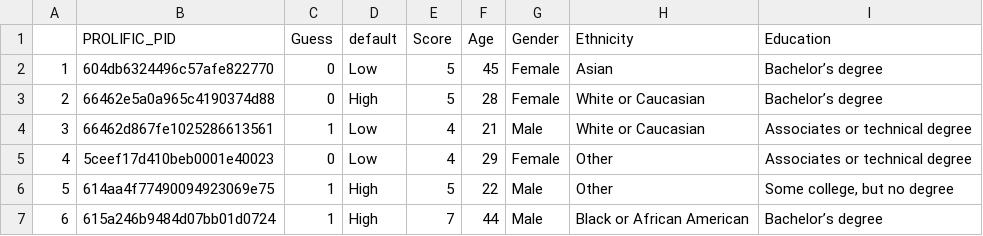
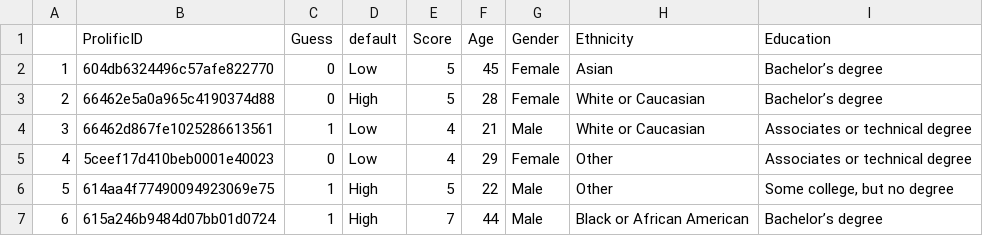
Before and after one commit to AmandaChen9787/AdviceGiving, a CSV file: Data/Cleaned Data/S1_time1_clean.csv (was Data/Cleaned Data/S1_time1_cleaned.csv), drawn as a sheet; only a part is shown.

Commit message:
Update all datasets

```diff
--- a/Data/Cleaned Data/S1_time1_cleaned.csv
+++ b/Data/Cleaned Data/S1_time1_clean.csv
@@ -1,2 +1,2 @@
-"","PROLIFIC_PID","Guess","default","Score","Age","Gender","Ethnicity","Education"
+"","ProlificID","Guess","default","Score","Age","Gender","Ethnicity","Education"
 "1","604db6324496c57afe822770",0,"Low",5,"45","Female","Asian","Bachelor’s degree"
```
Also changed, not shown: 9 other files.
